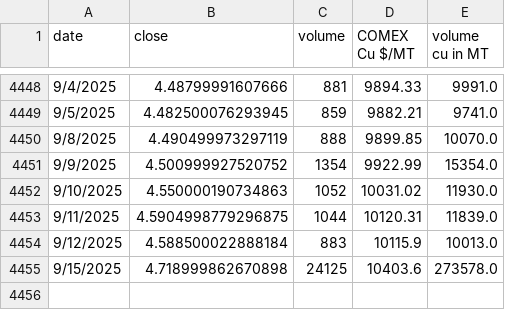
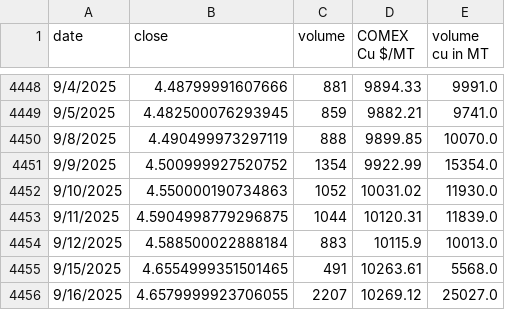
Before and after one commit to rahulmohamw/COMEX_scrap_v0, a CSV file: comex_copper_historical_data.csv, drawn as a sheet; only a part is shown, gaps mark what is left out.

```diff
--- a/comex_copper_historical_data.csv
+++ b/comex_copper_historical_data.csv
@@ -4454,2 +4454,3 @@ date,close,volume,COMEX Cu $/MT,volume cu in MT
 9/12/2025,4.588500022888184,883,10115.9,10013.0
-9/15/2025,4.718999862670898,24125,10403.6,273578.0
+9/15/2025,4.6554999351501465,491,10263.61,5568.0
+9/16/2025,4.6579999923706055,2207,10269.12,25027.0
```
